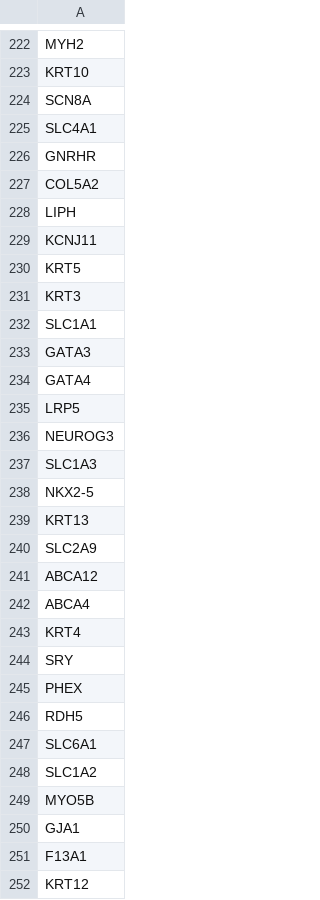
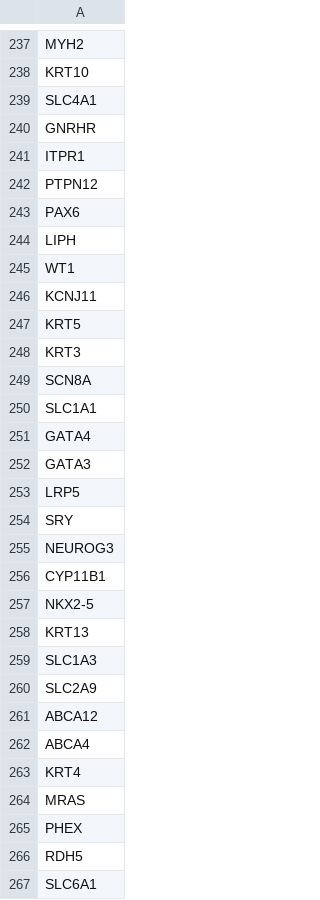
Before and after one commit to ImperialCardioGenetics/ParalogueAnnotation_personal, a CSV file: data/clinvar/genes_with_PA_QC3.csv, drawn as a sheet; only a part is shown, gaps mark what is left out; the shorter side is filled out with more unchanged rows; the diff covers the shown part only.

```diff
--- a/data/clinvar/genes_with_PA_QC3.csv
+++ b/data/clinvar/genes_with_PA_QC3.csv
@@ -223,7 +238,9 @@ MYH2
 KRT10
-SCN8A
 SLC4A1
 GNRHR
-COL5A2
+ITPR1
+PTPN12
+PAX6
 LIPH
+WT1
 KCNJ11
@@ -231,10 +248,13 @@ KRT5
 KRT3
+SCN8A
 SLC1A1
+GATA4
 GATA3
-GATA4
 LRP5
+SRY
 NEUROG3
-SLC1A3
+CYP11B1
 NKX2-5
 KRT13
+SLC1A3
 SLC2A9
@@ -243,3 +263,3 @@ ABCA4
 KRT4
-SRY
+MRAS
 PHEX
```
Also changed, not shown: 28 added rows, 5 removed rows, 60 moved rows and 11 edited cells elsewhere in this file, data/clinvar/genes_with_PA_QC2.csv, 7 other files.
